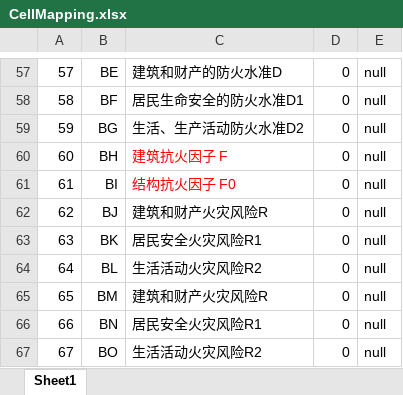
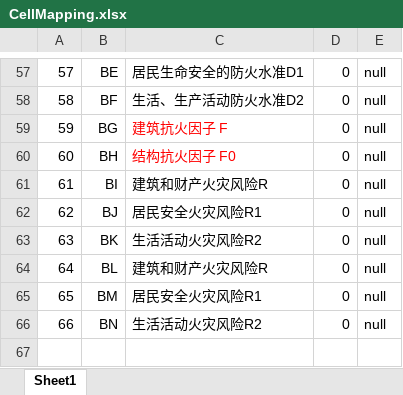
Before and after one commit to EinsteinSu/ConstructionCalculator, an Excel workbook: ConstructionCalculator.Business.Test/TestResource/CellMapping.xlsx, sheet Sheet1, drawn as a sheet; only a part is shown, gaps mark what is left out; values as stored, in another font and other column widths than the file's, no borders; the diff covers the shown part only; the diff names each change by its address in the sheet, - before the commit and + after, or states it on an @@ line.

```diff
--- a/ConstructionCalculator.Business.Test/TestResource/CellMapping.xlsx (sheet Sheet1)
+++ b/ConstructionCalculator.Business.Test/TestResource/CellMapping.xlsx (sheet Sheet1)
-C57: 建筑和财产的防火水准D
+C57: 居民生命安全的防火水准D1
-C58: 居民生命安全的防火水准D1
+C58: 生活、生产活动防火水准D2
-C59: 生活、生产活动防火水准D2
+C59: 建筑抗火因子 F
-C59 text colour: black
+C59 text colour: #FF0000
-C60: 建筑抗火因子 F
+C60: 结构抗火因子 F0
-C61: 结构抗火因子 F0
+C61: 建筑和财产火灾风险R
-C61 text colour: #FF0000
+C61 text colour: black
-C62: 建筑和财产火灾风险R
+C62: 居民安全火灾风险R1
-C63: 居民安全火灾风险R1
+C63: 生活活动火灾风险R2
-C64: 生活活动火灾风险R2
+C64: 建筑和财产火灾风险R
-C65: 建筑和财产火灾风险R
+C65: 居民安全火灾风险R1
-C66: 居民安全火灾风险R1
+C66: 生活活动火灾风险R2
-row 67: 67 | BO | 生活活动火灾风险R2 | 0 | null
```
Also changed, not shown: 62 edited cells and cell formats elsewhere in this sheet, 6 other files.
